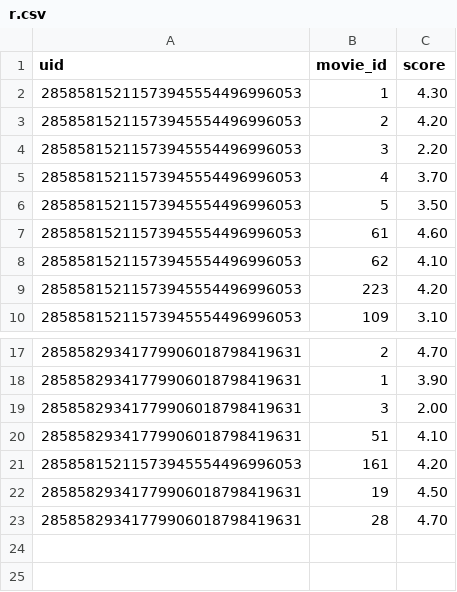
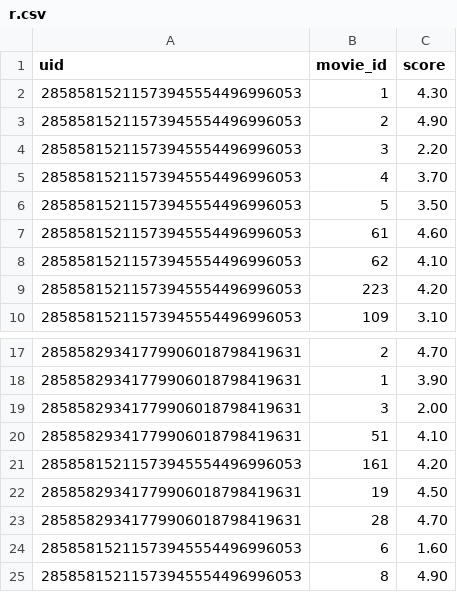
Before and after one commit to rajgoesout/reco-engine, a CSV file: r.csv, drawn as a sheet; only a part is shown, gaps mark what is left out.

```diff
--- a/r.csv
+++ b/r.csv
@@ -2,3 +2,3 @@ uid,movie_id,score
 28585815211573945554496996053,1,4.30
-28585815211573945554496996053,2,4.20
+28585815211573945554496996053,2,4.90
 28585815211573945554496996053,3,2.20
@@ -23 +23,3 @@ uid,movie_id,score
 28585829341779906018798419631,28,4.70
+28585815211573945554496996053,6,1.60
+28585815211573945554496996053,8,4.90
```
Also changed, not shown: r2.csv, 4 other files.
